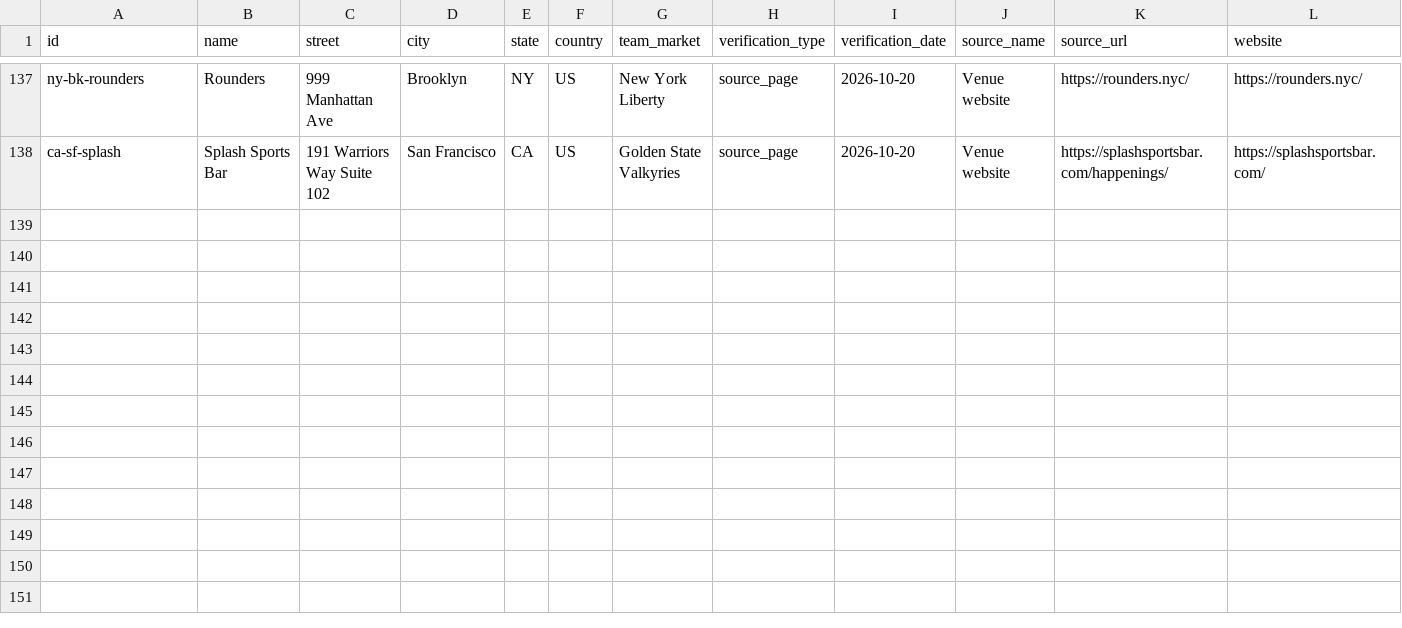
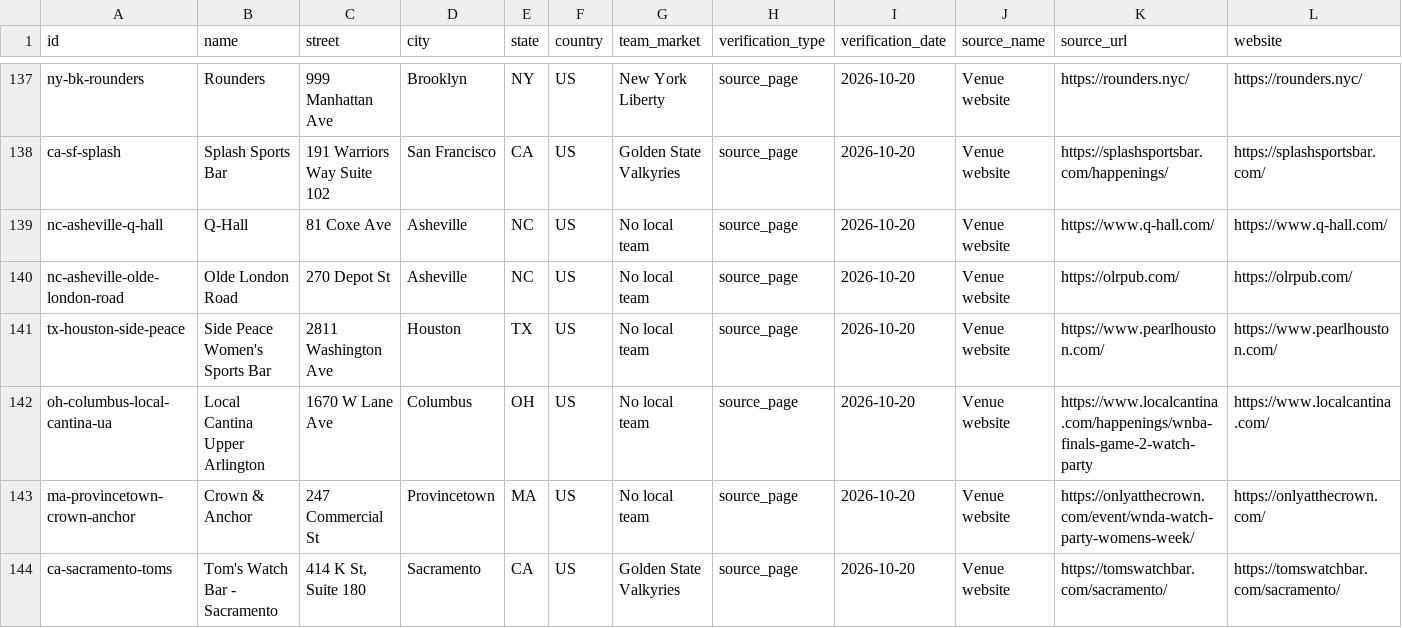
Before and after one commit to ryanmoalemi/fullcourtbuckets, a CSV file: data/where-to-watch-bars.csv, drawn as a sheet; only a part is shown, gaps mark what is left out; rows hold the shown columns only; the diff names each change by its address in the sheet, - before the commit and + after, or states it on an @@ line.

```diff
--- a/data/where-to-watch-bars.csv
+++ b/data/where-to-watch-bars.csv
+row 139: nc-asheville-q-hall | Q-Hall | 81 Coxe Ave | Asheville | NC | US | No local team | source_page | 2026-10-20 | Venue website | https://www.q-hall.com/ | https://www.q-hall.com/
+row 140: nc-asheville-olde-london-road | Olde London Road | 270 Depot St | Asheville | NC | US | No local team | source_page | 2026-10-20 | Venue website | https://olrpub.com/ | https://olrpub.com/
+row 141: tx-houston-side-peace | Side Peace Women's Sports Bar | 2811 Washington Ave | Houston | TX | US | No local team | source_page | 2026-10-20 | Venue website | https://www.pearlhouston.com/ | https://www.pearlhouston.com/
+row 142: oh-columbus-local-cantina-ua | Local Cantina Upper Arlington | 1670 W Lane Ave | Columbus | OH | US | No local team | source_page | 2026-10-20 | Venue website | https://www.localcantina.com/happenings/wnba-finals-game-2-watch-party | https://www.localcantina.com/
+row 143: ma-provincetown-crown-anchor | Crown & Anchor | 247 Commercial St | Provincetown | MA | US | No local team | source_page | 2026-10-20 | Venue website | https://onlyatthecrown.com/event/wnda-watch-party-womens-week/ | https://onlyatthecrown.com/
+row 144: ca-sacramento-toms | Tom's Watch Bar - Sacramento | 414 K St, Suite 180 | Sacramento | CA | US | Golden State Valkyries | source_page | 2026-10-20 | Venue website | https://tomswatchbar.com/sacramento/ | https://tomswatchbar.com/sacramento/
```
Also changed, not shown: wnba/where-to-watch/where-to-watch-wnba-bars.csv, 6 other files.
